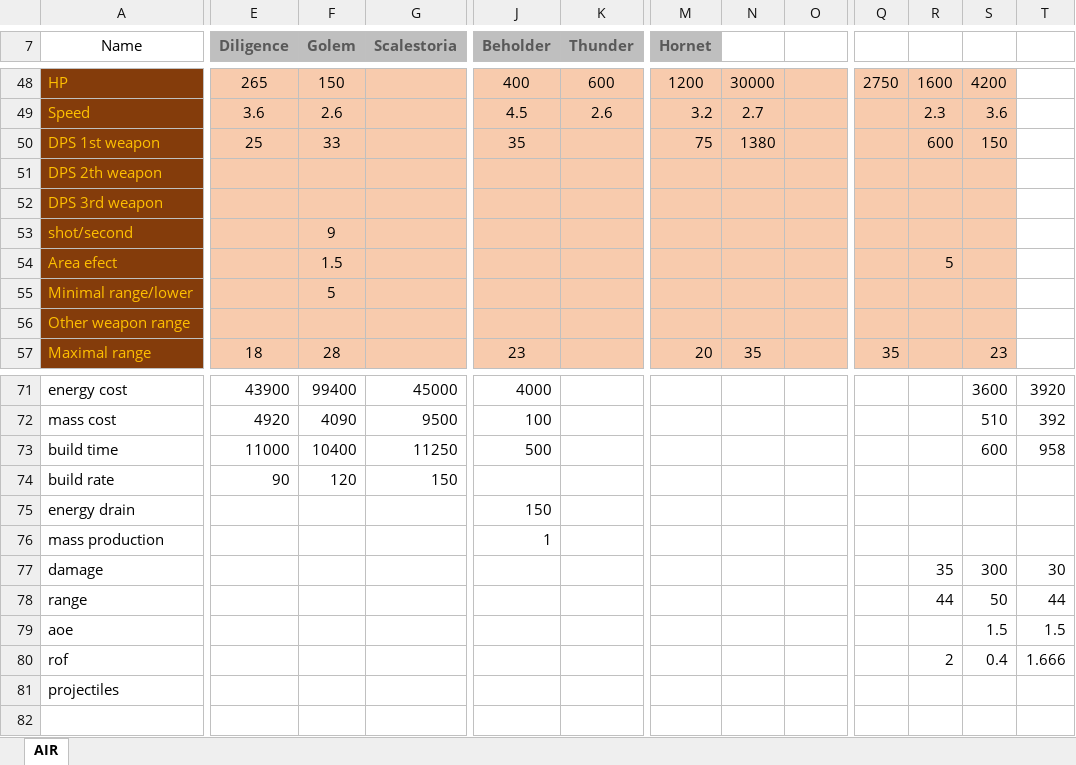
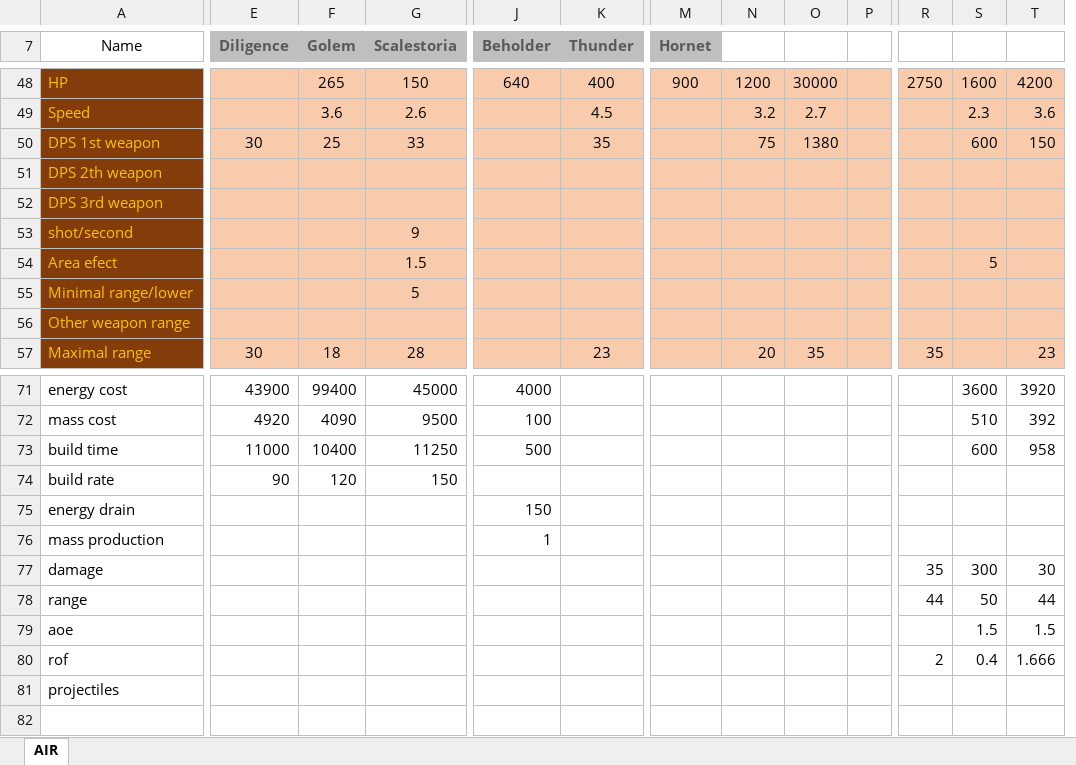
Before and after one commit to FAForever/nomads, an Excel workbook: Units.xlsx, sheet AIR, drawn as a sheet; only a part is shown, gaps mark what is left out; values as stored, in another font and other column widths than the file's, no borders; conditional formats not drawn; removed rows and columns are numbered as before the commit, all else as after; rows hold the shown columns only; the diff covers the shown part only; the diff names each change by its address in the sheet, - before the commit and + after, or states it on an @@ line.

```diff
--- a/Units.xlsx (sheet AIR)
+++ b/Units.xlsx (sheet AIR)
+column P, empty
-column R, row 48: 1600; rows 77-80: 35 | 44 |  | 2
-E48 (Diligence): 265
+E48 (Diligence): (empty)
-F48 (Golem): 150
+F48 (Golem): 265
-G48 (Scalestoria): (empty)
+G48 (Scalestoria): 150
-J48 (Beholder): 400
+J48 (Beholder): 640
-K48 (Thunder): 600
+K48 (Thunder): 400
-M48 (Hornet): 1200
+M48 (Hornet): 900
-N48: 30000
+N48: 1200
-O48: (empty)
+O48: 30000
-S48: 4200
+S48: 1600
-T48 fill: none
+T48 fill: #F8CBAD
-T48: (empty)
+T48: 4200
-row 49: Speed | 3.6 | 2.6 |  | 4.5 | 2.6 | 3.2 | 2.7 |  |  | 2.3 | 3.6
-row 50: DPS 1st weapon | 25 | 33 |  | 35 |  | 75 | 1380 |  |  | 600 | 150
+row 49: Speed |  | 3.6 | 2.6 |  | 4.5 |  | 3.2 | 2.7 |  |  | 2.3 | 3.6
+row 50: DPS 1st weapon | 30 | 25 | 33 |  | 35 |  | 75 | 1380 |  |  | 600 | 150
-T51:T53 fill: none
+T51:T53 fill: #F8CBAD
-F53 (Golem): 9
+F53 (Golem): (empty)
-G53 (Scalestoria): (empty)
+G53 (Scalestoria): 9
-row 54: Area efect |  | 1.5 |  |  |  |  |  |  |  | 5
+row 54: Area efect |  |  | 1.5 |  |  |  |  |  |  |  | 5
-F55 (Golem): 5
+F55 (Golem): (empty)
-G55 (Scalestoria): (empty)
+G55 (Scalestoria): 5
-T55:T56 fill: none
+T55:T56 fill: #F8CBAD
-row 57: Maximal range | 18 | 28 |  | 23 |  | 20 | 35 |  | 35 |  | 23
+row 57: Maximal range | 30 | 18 | 28 |  | 23 |  | 20 | 35 |  | 35 |  | 23
-R77: (empty)
+R77: 35
-R78: (empty)
+R78: 44
-R80: (empty)
+R80: 2
```
Also changed, not shown: 6 added rows, 6 removed rows, 62 edited cells and cell formats elsewhere in this sheet, 3 other files.
